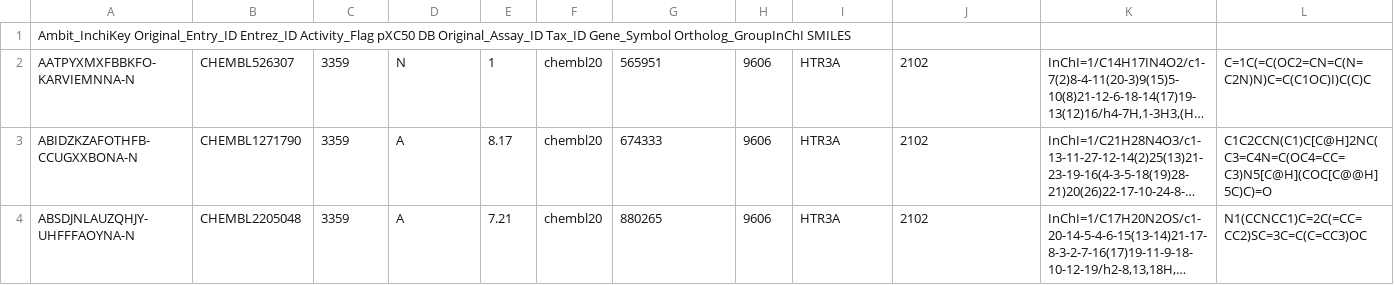
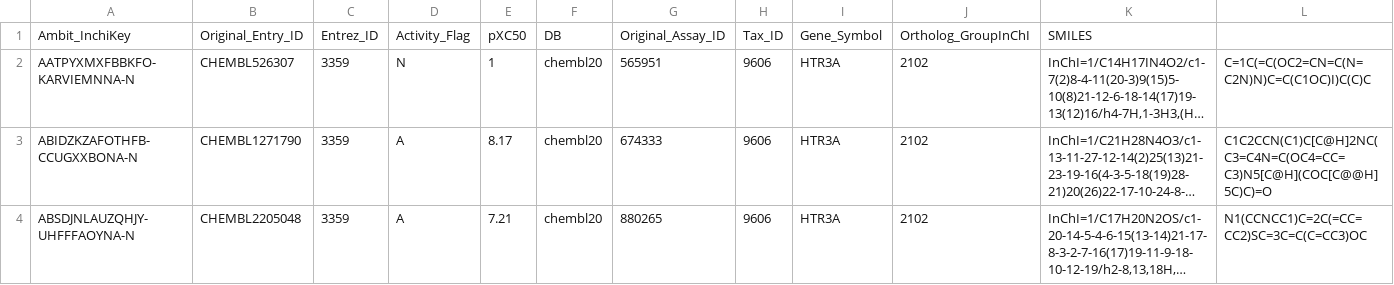
Before and after one commit to ravichas/AMPL-Tutorial, a TSV file: datasets/Excape-HTR3A.tsv, drawn as a sheet; only a part is shown; long unchanged cells end in …; removed rows and columns are numbered as before the commit, all else as after; the diff names each change by its address in the sheet, - before the commit and + after, or states it on an @@ line.

Commit message:
updated Excape-HTR3A.tsv

```diff
--- a/datasets/Excape-HTR3A.tsv
+++ b/datasets/Excape-HTR3A.tsv
-row 1: Ambit_InchiKey Original_Entry_ID Entrez_ID Activity_Flag pXC50 DB Original_Assay_ID Tax_ID Gene_Symbol Ortholog_GroupInChI SMILES
+row 1: Ambit_InchiKey | Original_Entry_ID | Entrez_ID | Activity_Flag | pXC50 | DB | Original_Assay_ID | Tax_ID | Gene_Symbol | Ortholog_GroupInChI | SMILES
```
